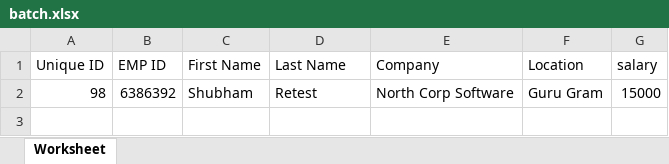
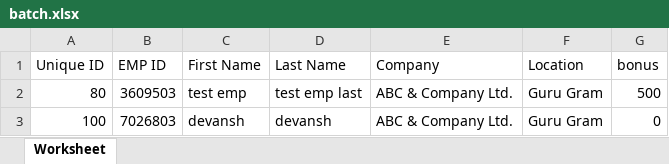
Before and after one commit to Weboum03/payroll, an Excel workbook: public/uploads/batch.xlsx, sheet Worksheet, drawn as a sheet; values as stored, in another font and other column widths than the file's, no borders; removed rows and columns are numbered as before the commit, all else as after; the diff names each change by its address in the sheet, - before the commit and + after, or states it on an @@ line.

```diff
--- a/public/uploads/batch.xlsx (sheet Worksheet)
+++ b/public/uploads/batch.xlsx (sheet Worksheet)
-G1: salary
+G1: bonus
-row 2: 98 | 6386392 | Shubham | Retest | North Corp Software | Guru Gram | 15000
+row 2: 80 | 3609503 | test emp | test emp last | ABC & Company Ltd. | Guru Gram | 500
+row 3: 100 | 7026803 | devansh | devansh | ABC & Company Ltd. | Guru Gram | 0
```
Also changed, not shown: 6 other files.
